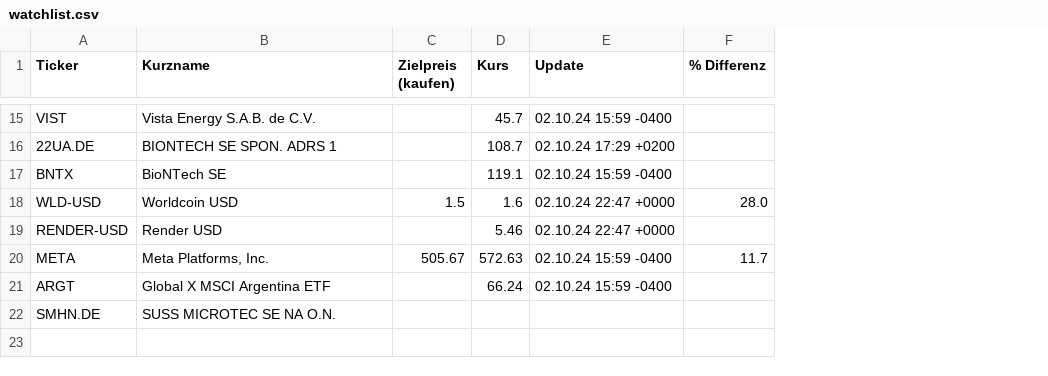
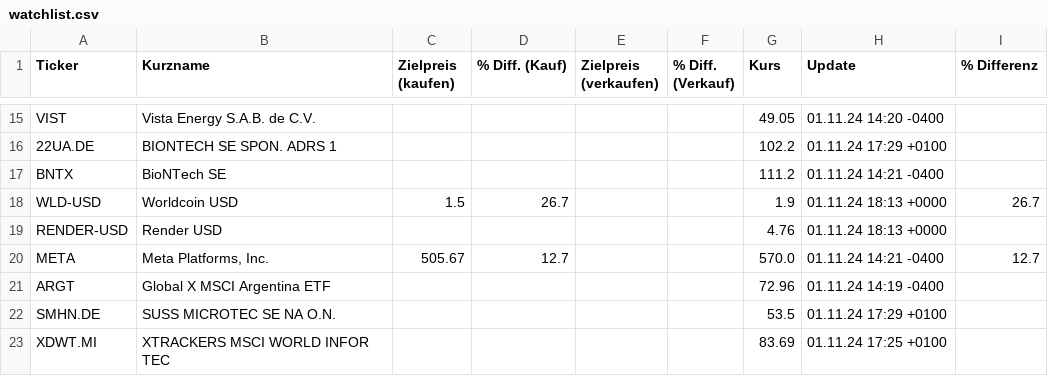
Before and after one commit to uwestreiber/financial-data-streamlit, a CSV file: portfolio/watchlist.csv, drawn as a sheet; only a part is shown, gaps mark what is left out; addresses are those after the commit; the diff covers the shown part only; the diff names each change by its address in the sheet, - before the commit and + after, or states it on an @@ line.

```diff
--- a/portfolio/watchlist.csv
+++ b/portfolio/watchlist.csv
+column D (% Diff. (Kauf)), rows 18-20: 26.7 |  | 12.7
+column E (Zielpreis (verkaufen)), empty
+column F (% Diff. (Verkauf)), empty
-G15 (Kurs): 45.7
+G15 (Kurs): 49.05
-H15 (Update): 02.10.24 15:59 -0400
+H15 (Update): 01.11.24 14:20 -0400
-G16 (Kurs): 108.7
+G16 (Kurs): 102.2
-H16 (Update): 02.10.24 17:29 +0200
+H16 (Update): 01.11.24 17:29 +0100
-G17 (Kurs): 119.1
+G17 (Kurs): 111.2
-H17 (Update): 02.10.24 15:59 -0400
+H17 (Update): 01.11.24 14:21 -0400
-G18 (Kurs): 1.6
+G18 (Kurs): 1.9
-H18:H19 (Update): 02.10.24 22:47 +0000
+H18:H19 (Update): 01.11.24 18:13 +0000
-I18 (% Differenz): 28.0
+I18 (% Differenz): 26.7
-G19 (Kurs): 5.46
+G19 (Kurs): 4.76
-G20 (Kurs): 572.63
+G20 (Kurs): 570.0
-H20 (Update): 02.10.24 15:59 -0400
+H20 (Update): 01.11.24 14:21 -0400
-I20 (% Differenz): 11.7
+I20 (% Differenz): 12.7
-G21 (Kurs): 66.24
+G21 (Kurs): 72.96
-H21 (Update): 02.10.24 15:59 -0400
+H21 (Update): 01.11.24 14:19 -0400
-G22 (Kurs): (empty)
+G22 (Kurs): 53.5
-H22 (Update): (empty)
+H22 (Update): 01.11.24 17:29 +0100
+row 23: XDWT.MI | XTRACKERS MSCI WORLD INFOR TEC |  |  |  |  | 83.69 | 01.11.24 17:25 +0100
```
Also changed, not shown: 31 edited cells elsewhere in this file, portfolio/portfolio.csv, 3 other files.
